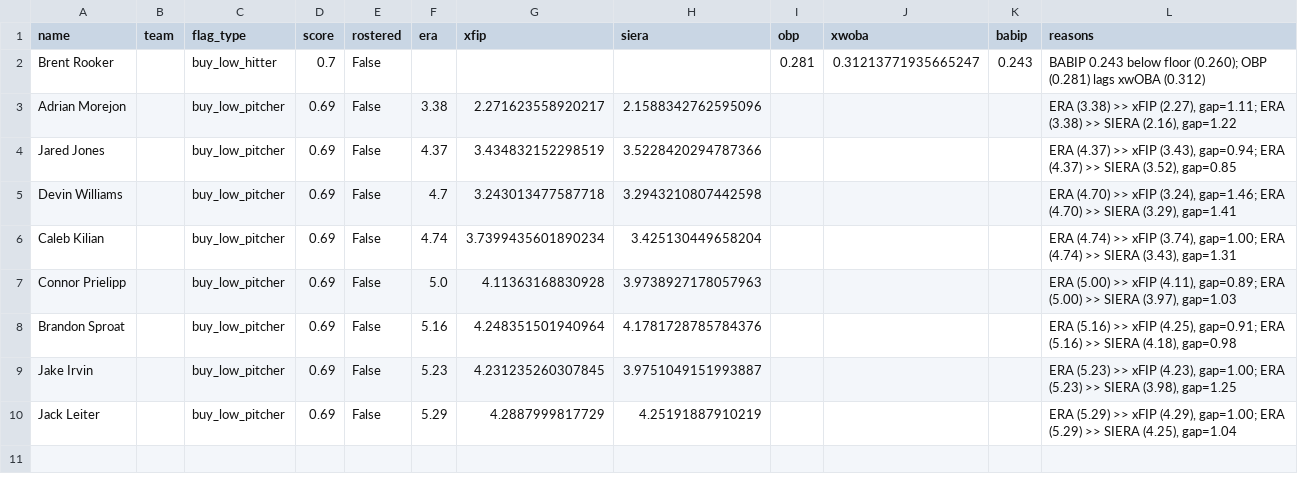
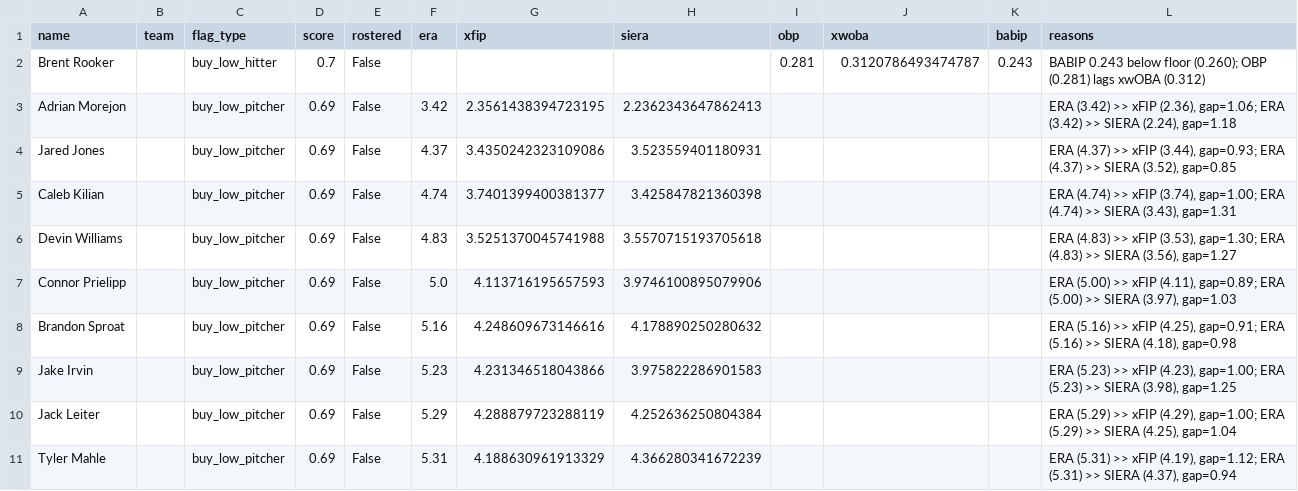
Before and after one commit to nickguarriello/pitch-slap, a CSV file: docs/data/waivers.csv, drawn as a sheet.

```diff
--- a/docs/data/waivers.csv
+++ b/docs/data/waivers.csv
@@ -1,10 +1,11 @@
 name,team,flag_type,score,rostered,era,xfip,siera,obp,xwoba,babip,reasons
-Brent Rooker,,buy_low_hitter,0.7,False,,,,0.281,0.31213771935665247,0.243,BABIP 0.243 below floor (0.260); OBP (0.281) lags xwOBA (0.312)
-Adrian Morejon,,buy_low_pitcher,0.69,False,3.38,2.271623558920217,2.1588342762595096,,,,"ERA (3.38) >> xFIP (2.27), gap=1.11; ERA (3.38) >> SIERA (2.16), gap=1.22"
-Jared Jones,,buy_low_pitcher,0.69,False,4.37,3.434832152298519,3.5228420294787366,,,,"ERA (4.37) >> xFIP (3.43), gap=0.94; ERA (4.37) >> SIERA (3.52), gap=0.85"
-Devin Williams,,buy_low_pitcher,0.69,False,4.7,3.243013477587718,3.2943210807442598,,,,"ERA (4.70) >> xFIP (3.24), gap=1.46; ERA (4.70) >> SIERA (3.29), gap=1.41"
-Caleb Kilian,,buy_low_pitcher,0.69,False,4.74,3.7399435601890234,3.425130449658204,,,,"ERA (4.74) >> xFIP (3.74), gap=1.00; ERA (4.74) >> SIERA (3.43), gap=1.31"
-Connor Prielipp,,buy_low_pitcher,0.69,False,5.0,4.11363168830928,3.9738927178057963,,,,"ERA (5.00) >> xFIP (4.11), gap=0.89; ERA (5.00) >> SIERA (3.97), gap=1.03"
-Brandon Sproat,,buy_low_pitcher,0.69,False,5.16,4.248351501940964,4.1781728785784376,,,,"ERA (5.16) >> xFIP (4.25), gap=0.91; ERA (5.16) >> SIERA (4.18), gap=0.98"
-Jake Irvin,,buy_low_pitcher,0.69,False,5.23,4.231235260307845,3.9751049151993887,,,,"ERA (5.23) >> xFIP (4.23), gap=1.00; ERA (5.23) >> SIERA (3.98), gap=1.25"
-Jack Leiter,,buy_low_pitcher,0.69,False,5.29,4.2887999817729,4.25191887910219,,,,"ERA (5.29) >> xFIP (4.29), gap=1.00; ERA (5.29) >> SIERA (4.25), gap=1.04"
+Brent Rooker,,buy_low_hitter,0.7,False,,,,0.281,0.3120786493474787,0.243,BABIP 0.243 below floor (0.260); OBP (0.281) lags xwOBA (0.312)
+Adrian Morejon,,buy_low_pitcher,0.69,False,3.42,2.3561438394723195,2.2362343647862413,,,,"ERA (3.42) >> xFIP (2.36), gap=1.06; ERA (3.42) >> SIERA (2.24), gap=1.18"
+Jared Jones,,buy_low_pitcher,0.69,False,4.37,3.4350242323109086,3.523559401180931,,,,"ERA (4.37) >> xFIP (3.44), gap=0.93; ERA (4.37) >> SIERA (3.52), gap=0.85"
+Caleb Kilian,,buy_low_pitcher,0.69,False,4.74,3.7401399400381377,3.425847821360398,,,,"ERA (4.74) >> xFIP (3.74), gap=1.00; ERA (4.74) >> SIERA (3.43), gap=1.31"
+Devin Williams,,buy_low_pitcher,0.69,False,4.83,3.5251370045741988,3.5570715193705618,,,,"ERA (4.83) >> xFIP (3.53), gap=1.30; ERA (4.83) >> SIERA (3.56), gap=1.27"
+Connor Prielipp,,buy_low_pitcher,0.69,False,5.0,4.113716195657593,3.9746100895079906,,,,"ERA (5.00) >> xFIP (4.11), gap=0.89; ERA (5.00) >> SIERA (3.97), gap=1.03"
+Brandon Sproat,,buy_low_pitcher,0.69,False,5.16,4.248609673146616,4.178890250280632,,,,"ERA (5.16) >> xFIP (4.25), gap=0.91; ERA (5.16) >> SIERA (4.18), gap=0.98"
+Jake Irvin,,buy_low_pitcher,0.69,False,5.23,4.231346518043866,3.975822286901583,,,,"ERA (5.23) >> xFIP (4.23), gap=1.00; ERA (5.23) >> SIERA (3.98), gap=1.25"
+Jack Leiter,,buy_low_pitcher,0.69,False,5.29,4.288879723288119,4.252636250804384,,,,"ERA (5.29) >> xFIP (4.29), gap=1.00; ERA (5.29) >> SIERA (4.25), gap=1.04"
+Tyler Mahle,,buy_low_pitcher,0.69,False,5.31,4.188630961913329,4.366280341672239,,,,"ERA (5.31) >> xFIP (4.19), gap=1.12; ERA (5.31) >> SIERA (4.37), gap=0.94"
```
Also changed, not shown: docs/data/matchup.csv, docs/data/roster.csv, 9 other files.
